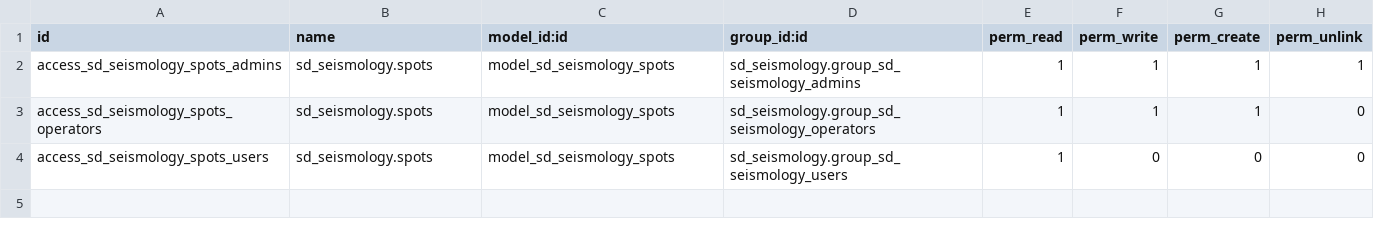
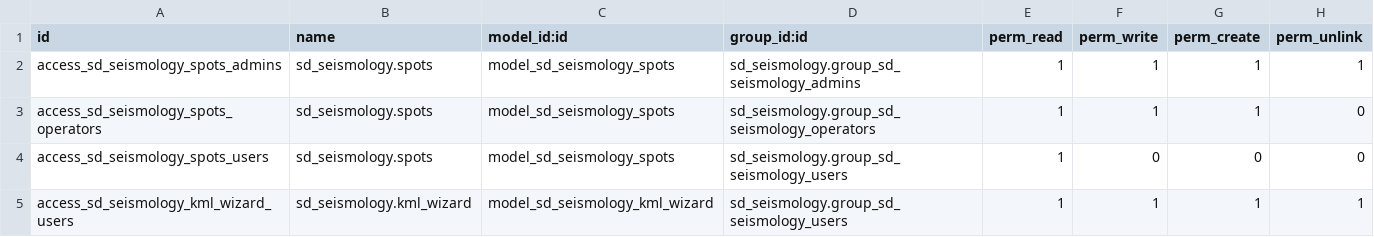
Before and after one commit to giladoo/sd_seismology, a CSV file: security/ir.model.access.csv, drawn as a sheet; the diff names each change by its address in the sheet, - before the commit and + after, or states it on an @@ line.

```diff
--- a/security/ir.model.access.csv
+++ b/security/ir.model.access.csv
+row 5: access_sd_seismology_kml_wizard_users | sd_seismology.kml_wizard | model_sd_seismology_kml_wizard | sd_seismology.group_sd_seismology_users | 1 | 1 | 1 | 1
```
Also changed, not shown: 9 other files.
